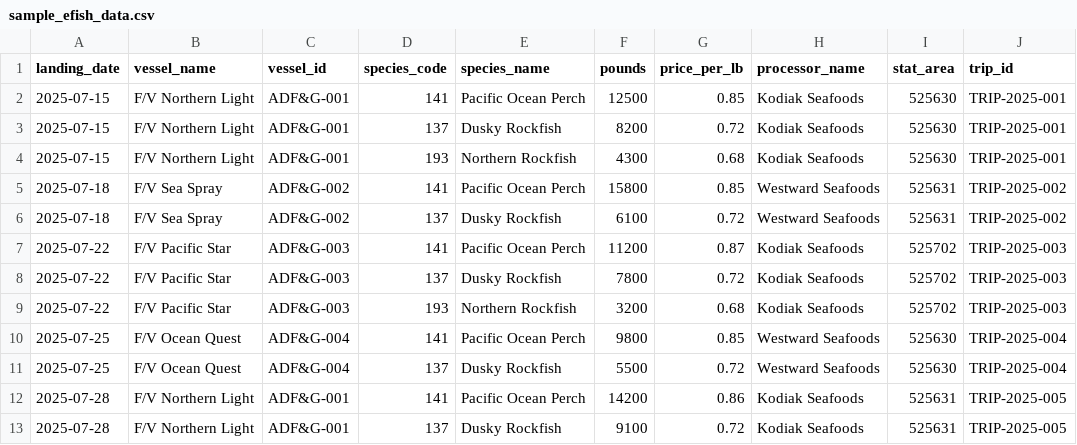
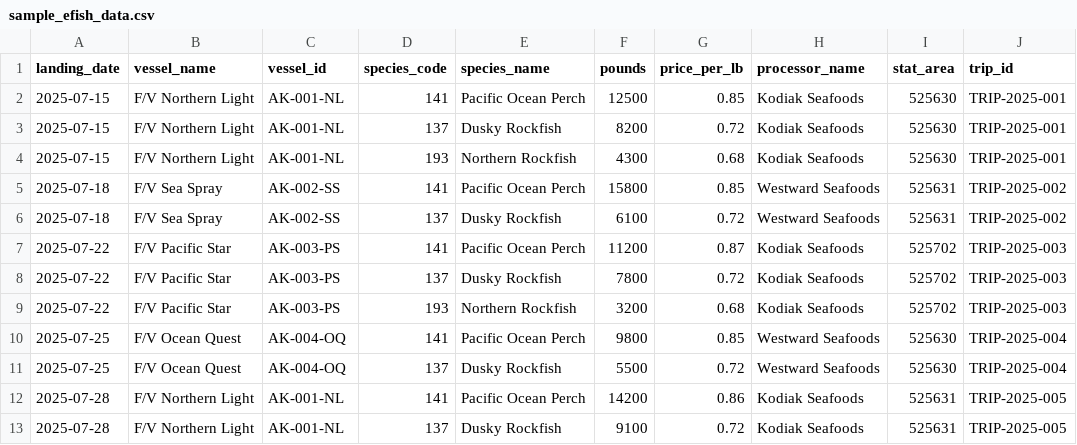
Before and after one commit to fishermen-first/fishermen-first-rockfish-platform, a CSV file: sample_efish_data.csv, drawn as a sheet.

```diff
--- a/sample_efish_data.csv
+++ b/sample_efish_data.csv
@@ -1,13 +1,13 @@
 landing_date,vessel_name,vessel_id,species_code,species_name,pounds,price_per_lb,processor_name,stat_area,trip_id
-2025-07-15,F/V Northern Light,ADF&G-001,141,Pacific Ocean Perch,12500,0.85,Kodiak Seafoods,525630,TRIP-2025-001
-2025-07-15,F/V Northern Light,ADF&G-001,137,Dusky Rockfish,8200,0.72,Kodiak Seafoods,525630,TRIP-2025-001
-2025-07-15,F/V Northern Light,ADF&G-001,193,Northern Rockfish,4300,0.68,Kodiak Seafoods,525630,TRIP-2025-001
-2025-07-18,F/V Sea Spray,ADF&G-002,141,Pacific Ocean Perch,15800,0.85,Westward Seafoods,525631,TRIP-2025-002
-2025-07-18,F/V Sea Spray,ADF&G-002,137,Dusky Rockfish,6100,0.72,Westward Seafoods,525631,TRIP-2025-002
-2025-07-22,F/V Pacific Star,ADF&G-003,141,Pacific Ocean Perch,11200,0.87,Kodiak Seafoods,525702,TRIP-2025-003
-2025-07-22,F/V Pacific Star,ADF&G-003,137,Dusky Rockfish,7800,0.72,Kodiak Seafoods,525702,TRIP-2025-003
-2025-07-22,F/V Pacific Star,ADF&G-003,193,Northern Rockfish,3200,0.68,Kodiak Seafoods,525702,TRIP-2025-003
-2025-07-25,F/V Ocean Quest,ADF&G-004,141,Pacific Ocean Perch,9800,0.85,Westward Seafoods,525630,TRIP-2025-004
-2025-07-25,F/V Ocean Quest,ADF&G-004,137,Dusky Rockfish,5500,0.72,Westward Seafoods,525630,TRIP-2025-004
-2025-07-28,F/V Northern Light,ADF&G-001,141,Pacific Ocean Perch,14200,0.86,Kodiak Seafoods,525631,TRIP-2025-005
-2025-07-28,F/V Northern Light,ADF&G-001,137,Dusky Rockfish,9100,0.72,Kodiak Seafoods,525631,TRIP-2025-005
+2025-07-15,F/V Northern Light,AK-001-NL,141,Pacific Ocean Perch,12500,0.85,Kodiak Seafoods,525630,TRIP-2025-001
+2025-07-15,F/V Northern Light,AK-001-NL,137,Dusky Rockfish,8200,0.72,Kodiak Seafoods,525630,TRIP-2025-001
+2025-07-15,F/V Northern Light,AK-001-NL,193,Northern Rockfish,4300,0.68,Kodiak Seafoods,525630,TRIP-2025-001
+2025-07-18,F/V Sea Spray,AK-002-SS,141,Pacific Ocean Perch,15800,0.85,Westward Seafoods,525631,TRIP-2025-002
+2025-07-18,F/V Sea Spray,AK-002-SS,137,Dusky Rockfish,6100,0.72,Westward Seafoods,525631,TRIP-2025-002
+2025-07-22,F/V Pacific Star,AK-003-PS,141,Pacific Ocean Perch,11200,0.87,Kodiak Seafoods,525702,TRIP-2025-003
+2025-07-22,F/V Pacific Star,AK-003-PS,137,Dusky Rockfish,7800,0.72,Kodiak Seafoods,525702,TRIP-2025-003
+2025-07-22,F/V Pacific Star,AK-003-PS,193,Northern Rockfish,3200,0.68,Kodiak Seafoods,525702,TRIP-2025-003
+2025-07-25,F/V Ocean Quest,AK-004-OQ,141,Pacific Ocean Perch,9800,0.85,Westward Seafoods,525630,TRIP-2025-004
+2025-07-25,F/V Ocean Quest,AK-004-OQ,137,Dusky Rockfish,5500,0.72,Westward Seafoods,525630,TRIP-2025-004
+2025-07-28,F/V Northern Light,AK-001-NL,141,Pacific Ocean Perch,14200,0.86,Kodiak Seafoods,525631,TRIP-2025-005
+2025-07-28,F/V Northern Light,AK-001-NL,137,Dusky Rockfish,9100,0.72,Kodiak Seafoods,525631,TRIP-2025-005
```
Also changed, not shown: 5 other files.
